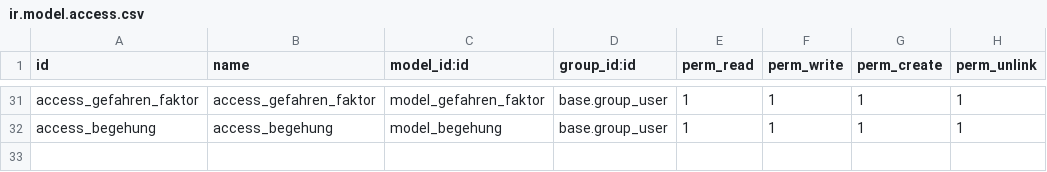
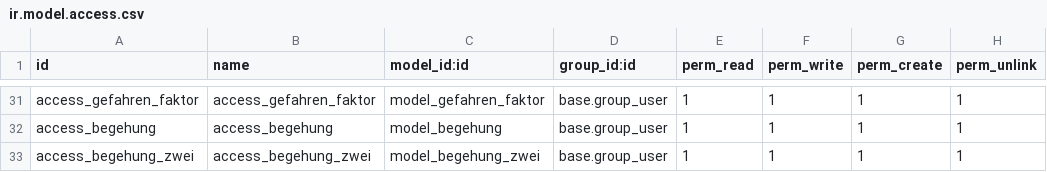
Before and after one commit to DigitalEngineeringAEJ/fasi, a CSV file: wepelo_equipment/security/ir.model.access.csv, drawn as a sheet; only a part is shown, gaps mark what is left out; the diff names each change by its address in the sheet, - before the commit and + after, or states it on an @@ line.

Commit message:
[ADD] View Begehung + neues Model für Begehung

```diff
--- a/wepelo_equipment/security/ir.model.access.csv
+++ b/wepelo_equipment/security/ir.model.access.csv
+row 33: access_begehung_zwei | access_begehung_zwei | model_begehung_zwei | base.group_user | 1 | 1 | 1 | 1
```
Also changed, not shown: 9 other files.
